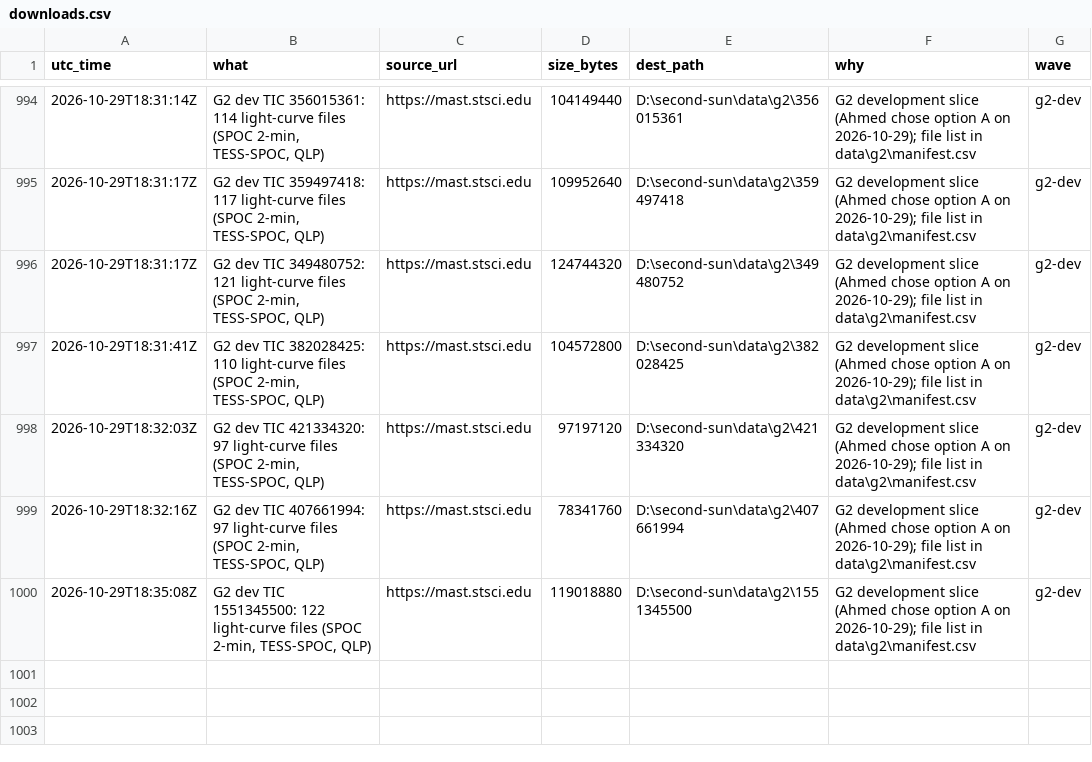
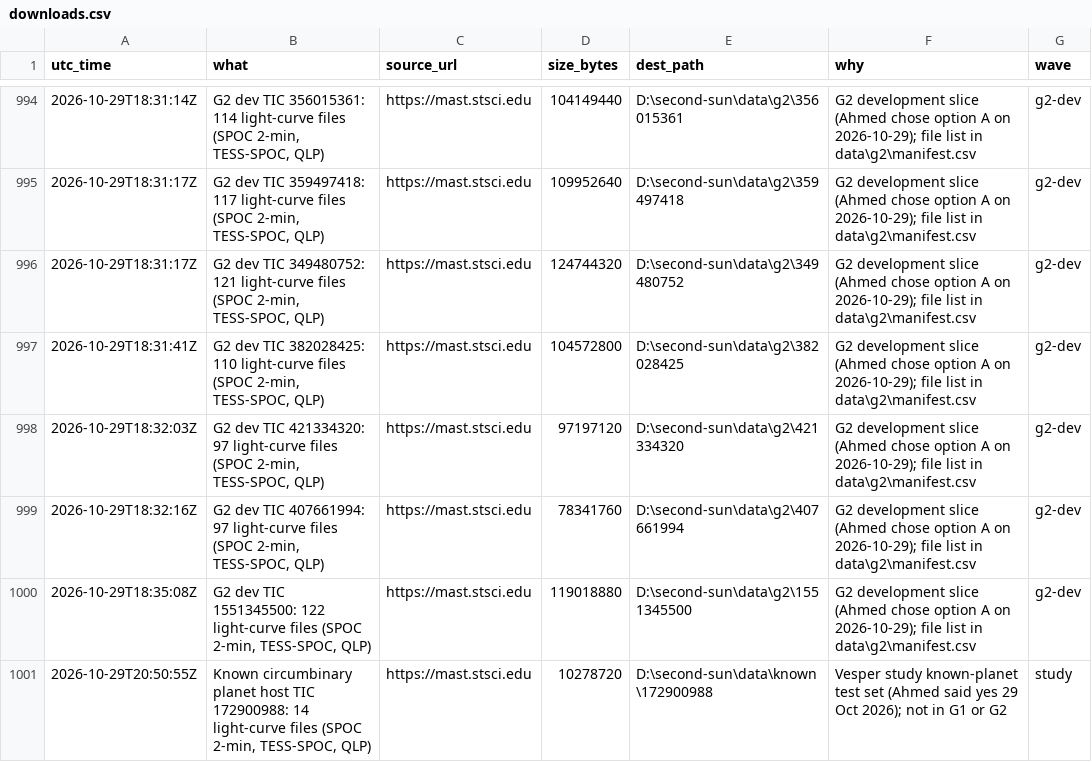
Before and after one commit to M1Smacker/second-sun, a CSV file: research/downloads.csv, drawn as a sheet; only a part is shown, gaps mark what is left out.

```diff
--- a/research/downloads.csv
+++ b/research/downloads.csv
@@ -1000 +1000,2 @@ utc_time,what,source_url,size_bytes,dest_path,why,wave
 2026-10-29T18:35:08Z,"G2 dev TIC 1551345500: 122 light-curve files (SPOC 2-min, TESS-SPOC, QLP)",https://mast.stsci.edu,119018880,D:\second-sun\data\g2\1551345500,G2 development slice (Ahmed chose option A on 2026-10-29); file list in data\g2\manifest.csv,g2-dev
+2026-10-29T20:50:55Z,"Known circumbinary planet host TIC 172900988: 14 light-curve files (SPOC 2-min, TESS-SPOC, QLP)",https://mast.stsci.edu,10278720,D:\second-sun\data\known\172900988,Vesper study known-planet test set (Ahmed said yes 29 Oct 2026); not in G1 or G2,study
```
Also changed, not shown: 6 other files.
